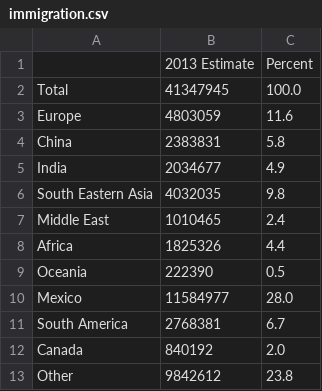
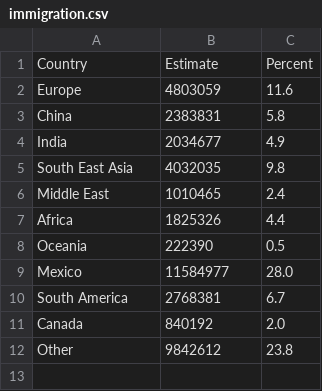
Before and after one commit to 1276stella/visualize-it, a CSV file: immigration.csv, drawn as a sheet.

```diff
--- a/immigration.csv
+++ b/immigration.csv
@@ -1,3 +1,2 @@
-,2013 Estimate,Percent
-Total,41347945,100.0
+Country,Estimate,Percent
 Europe,4803059,11.6
@@ -5,3 +4,3 @@ China,2383831,5.8
 India,2034677,4.9
-South Eastern Asia,4032035,9.8
+South East Asia,4032035,9.8
 Middle East,1010465,2.4
```
Also changed, not shown: 3 other files.
